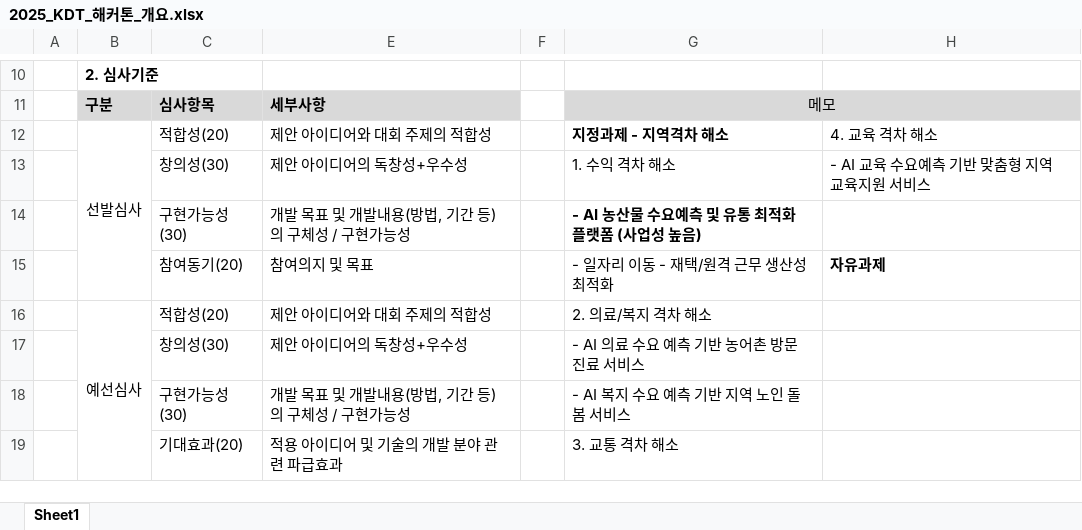
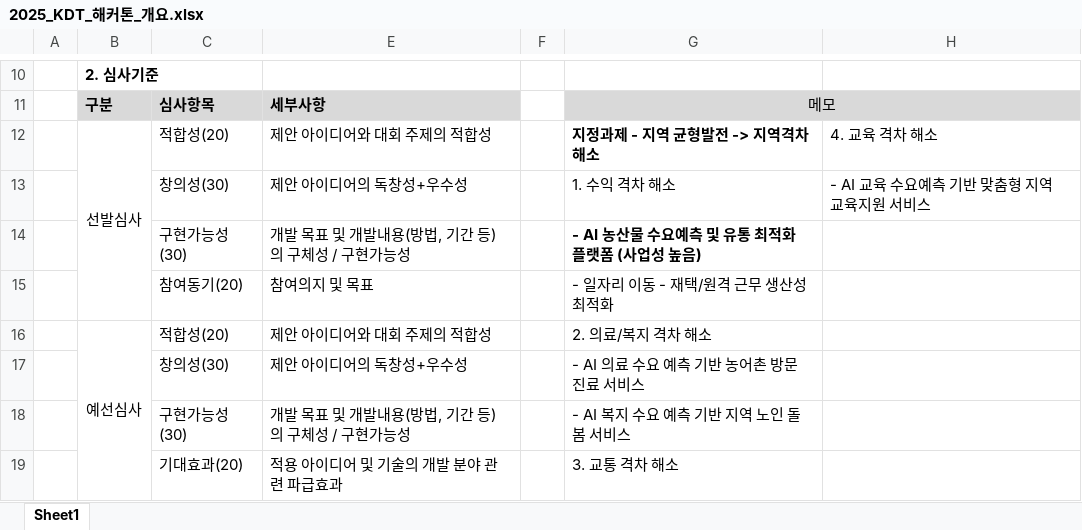
Before and after one commit to jsa3338/AI-X, an Excel workbook: project/2025_KDT_해커톤_개요.xlsx, sheet Sheet1, drawn as a sheet; only a part is shown, gaps mark what is left out; values as stored, in another font and other column widths than the file's, no borders; the diff names each change by its address in the sheet, - before the commit and + after, or states it on an @@ line.

```diff
--- a/project/2025_KDT_해커톤_개요.xlsx (sheet Sheet1)
+++ b/project/2025_KDT_해커톤_개요.xlsx (sheet Sheet1)
-G12: 지정과제 - 지역격차 해소
+G12: 지정과제 - 지역 균형발전 -> 지역격차 해소
-H15: 자유과제
+H15: (empty)
```
Also changed, not shown: 5 other files.
